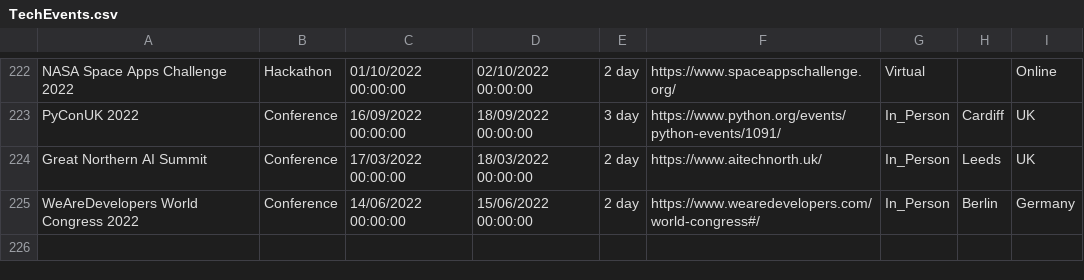
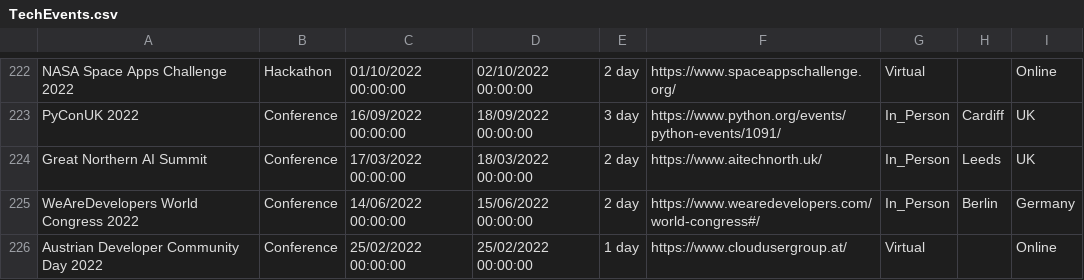
Before and after one commit to Avanade/TechCommunityCalendar, a CSV file: src/TechCommunityCalendar.Solution/TechCommunityCalendar.CoreWebApplication/wwwroot/Data/TechEvents.csv, drawn as a sheet; only a part is shown, gaps mark what is left out; the diff names each change by its address in the sheet, - before the commit and + after, or states it on an @@ line.

Commit message:
Adding event Austrian Developer Community Day 2022 to TechEvents.csv

```diff
--- a/src/TechCommunityCalendar.Solution/TechCommunityCalendar.CoreWebApplication/wwwroot/Data/TechEvents.csv
+++ b/src/TechCommunityCalendar.Solution/TechCommunityCalendar.CoreWebApplication/wwwroot/Data/TechEvents.csv
+row 226: Austrian Developer Community Day 2022 | Conference | 25/02/2022 00:00:00 | 25/02/2022 00:00:00 | 1 day | https://www.cloudusergroup.at/ | Virtual |  | Online
```
